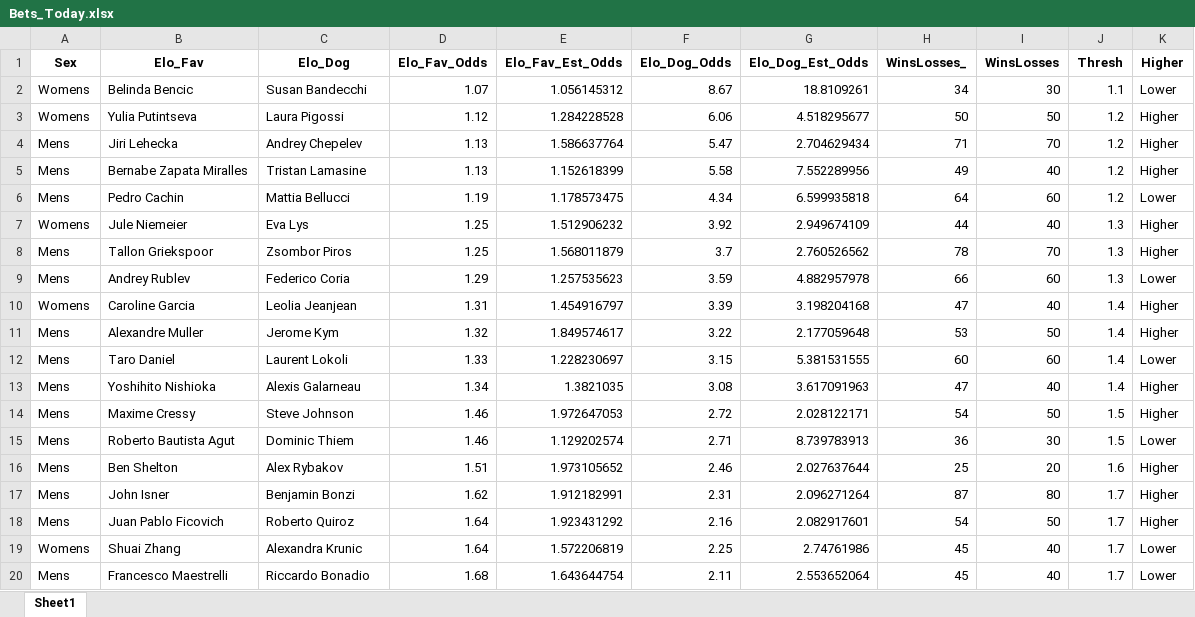
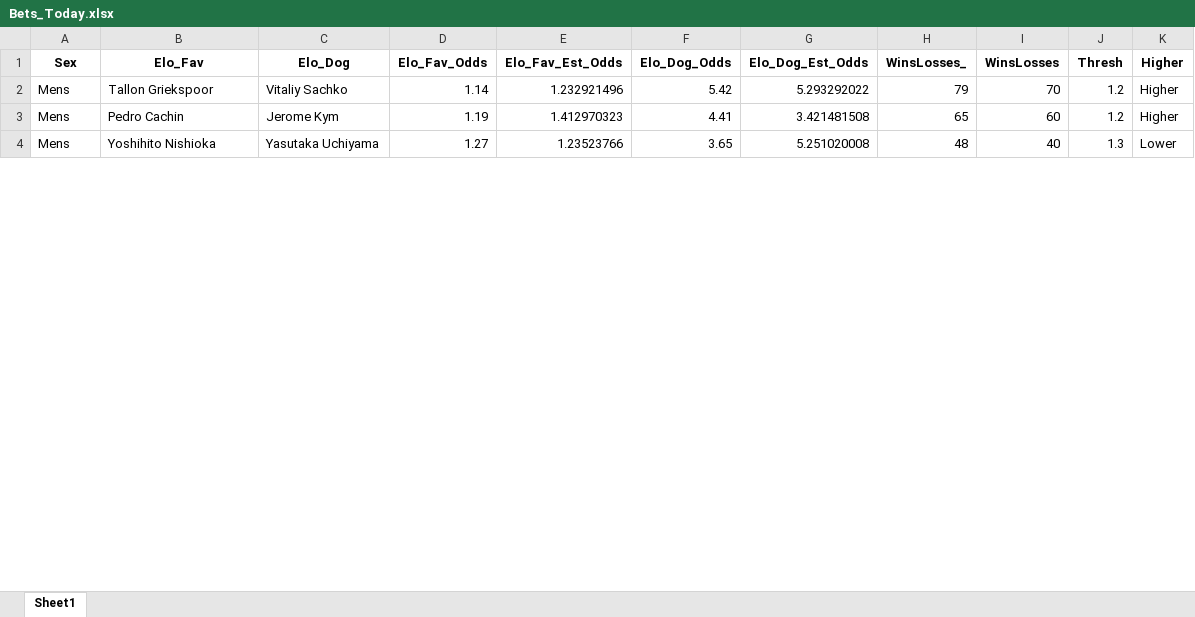
Before and after one commit to Witwolski/tennis_atp, an Excel workbook: Bets_Today.xlsx, sheet Sheet1, drawn as a sheet; only a part is shown; values as stored, in another font and other column widths than the file's, no borders; removed rows and columns are numbered as before the commit, all else as after; the diff covers the shown part only; the diff names each change by its address in the sheet, - before the commit and + after, or states it on an @@ line.

```diff
--- a/Bets_Today.xlsx (sheet Sheet1)
+++ b/Bets_Today.xlsx (sheet Sheet1)
-row 2: Womens | Belinda Bencic | Susan Bandecchi | 1.07 | 1.056145312 | 8.67 | 18.8109261 | 34 | 30 | 1.1 | Lower
-row 3: Womens | Yulia Putintseva | Laura Pigossi | 1.12 | 1.284228528 | 6.06 | 4.518295677 | 50 | 50 | 1.2 | Higher
-row 4: Mens | Jiri Lehecka | Andrey Chepelev | 1.13 | 1.586637764 | 5.47 | 2.704629434 | 71 | 70 | 1.2 | Higher
-row 5: Mens | Bernabe Zapata Miralles | Tristan Lamasine | 1.13 | 1.152618399 | 5.58 | 7.552289956 | 49 | 40 | 1.2 | Higher
+row 2: Mens | Tallon Griekspoor | Vitaliy Sachko | 1.14 | 1.232921496 | 5.42 | 5.293292022 | 79 | 70 | 1.2 | Higher
-C3 (Elo_Dog): Mattia Bellucci
+C3 (Elo_Dog): Jerome Kym
-E3 (Elo_Fav_Est_Odds): 1.178573475
+E3 (Elo_Fav_Est_Odds): 1.412970323
-F3 (Elo_Dog_Odds): 4.34
+F3 (Elo_Dog_Odds): 4.41
-G3 (Elo_Dog_Est_Odds): 6.599935818
+G3 (Elo_Dog_Est_Odds): 3.421481508
-H3 (WinsLosses_): 64
+H3 (WinsLosses_): 65
-K3 (Higher): Lower
+K3 (Higher): Higher
-row 7: Womens | Jule Niemeier | Eva Lys | 1.25 | 1.512906232 | 3.92 | 2.949674109 | 44 | 40 | 1.3 | Higher
-row 8: Mens | Tallon Griekspoor | Zsombor Piros | 1.25 | 1.568011879 | 3.7 | 2.760526562 | 78 | 70 | 1.3 | Higher
-row 9: Mens | Andrey Rublev | Federico Coria | 1.29 | 1.257535623 | 3.59 | 4.882957978 | 66 | 60 | 1.3 | Lower
-row 10: Womens | Caroline Garcia | Leolia Jeanjean | 1.31 | 1.454916797 | 3.39 | 3.198204168 | 47 | 40 | 1.4 | Higher
-row 11: Mens | Alexandre Muller | Jerome Kym | 1.32 | 1.849574617 | 3.22 | 2.177059648 | 53 | 50 | 1.4 | Higher
-row 12: Mens | Taro Daniel | Laurent Lokoli | 1.33 | 1.228230697 | 3.15 | 5.381531555 | 60 | 60 | 1.4 | Lower
-C4 (Elo_Dog): Alexis Galarneau
+C4 (Elo_Dog): Yasutaka Uchiyama
-D4 (Elo_Fav_Odds): 1.34
+D4 (Elo_Fav_Odds): 1.27
-E4 (Elo_Fav_Est_Odds): 1.3821035
+E4 (Elo_Fav_Est_Odds): 1.23523766
-F4 (Elo_Dog_Odds): 3.08
+F4 (Elo_Dog_Odds): 3.65
-G4 (Elo_Dog_Est_Odds): 3.617091963
+G4 (Elo_Dog_Est_Odds): 5.251020008
-H4 (WinsLosses_): 47
+H4 (WinsLosses_): 48
-J4 (Thresh): 1.4
+J4 (Thresh): 1.3
-K4 (Higher): Higher
+K4 (Higher): Lower
-row 14: Mens | Maxime Cressy | Steve Johnson | 1.46 | 1.972647053 | 2.72 | 2.028122171 | 54 | 50 | 1.5 | Higher
-row 15: Mens | Roberto Bautista Agut | Dominic Thiem | 1.46 | 1.129202574 | 2.71 | 8.739783913 | 36 | 30 | 1.5 | Lower
-row 16: Mens | Ben Shelton | Alex Rybakov | 1.51 | 1.973105652 | 2.46 | 2.027637644 | 25 | 20 | 1.6 | Higher
-row 17: Mens | John Isner | Benjamin Bonzi | 1.62 | 1.912182991 | 2.31 | 2.096271264 | 87 | 80 | 1.7 | Higher
-row 18: Mens | Juan Pablo Ficovich | Roberto Quiroz | 1.64 | 1.923431292 | 2.16 | 2.082917601 | 54 | 50 | 1.7 | Higher
-row 19: Womens | Shuai Zhang | Alexandra Krunic | 1.64 | 1.572206819 | 2.25 | 2.74761986 | 45 | 40 | 1.7 | Lower
-row 20: Mens | Francesco Maestrelli | Riccardo Bonadio | 1.68 | 1.643644754 | 2.11 | 2.553652064 | 45 | 40 | 1.7 | Lower
```
Also changed, not shown: 23 added rows, 9 removed rows and 21 edited cells elsewhere in this sheet, Analysis.xlsx, 1 other file.
